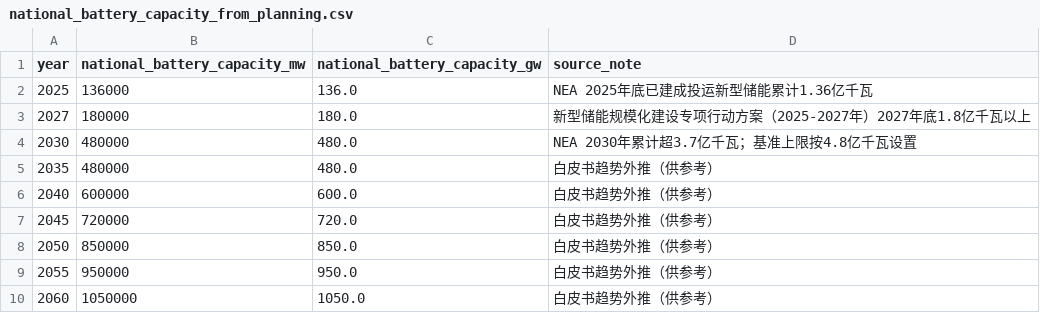
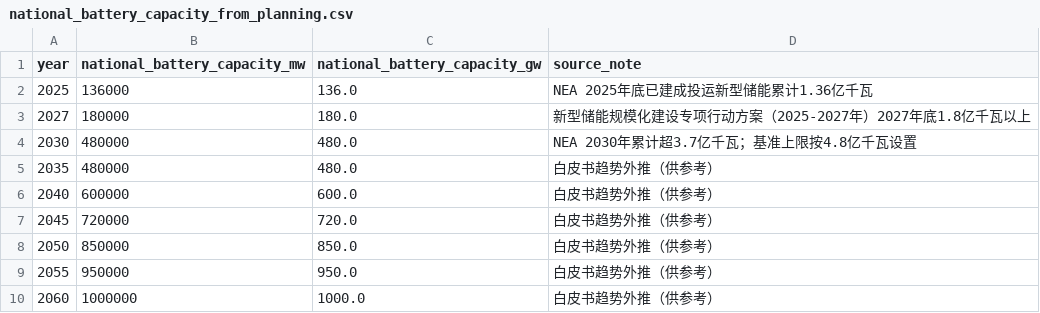
Before and after one commit to Rick10119/PyPSA-China-THU, a CSV file: data/p_nom/national_battery_capacity_from_planning.csv, drawn as a sheet.

```diff
--- a/data/p_nom/national_battery_capacity_from_planning.csv
+++ b/data/p_nom/national_battery_capacity_from_planning.csv
@@ -9,2 +9,2 @@ year,national_battery_capacity_mw,national_battery_capacity_gw,source_note
 2055,950000,950.0,白皮书趋势外推（供参考）
-2060,1050000,1050.0,白皮书趋势外推（供参考）
+2060,1000000,1000.0,白皮书趋势外推（供参考）
```
Also changed, not shown: configs/storage_availability_sensitivity/storage_availability_cases.csv, configs/wind_cost_sensitivity/wind_cost_sensitivity_cases.csv, 12 other files.
